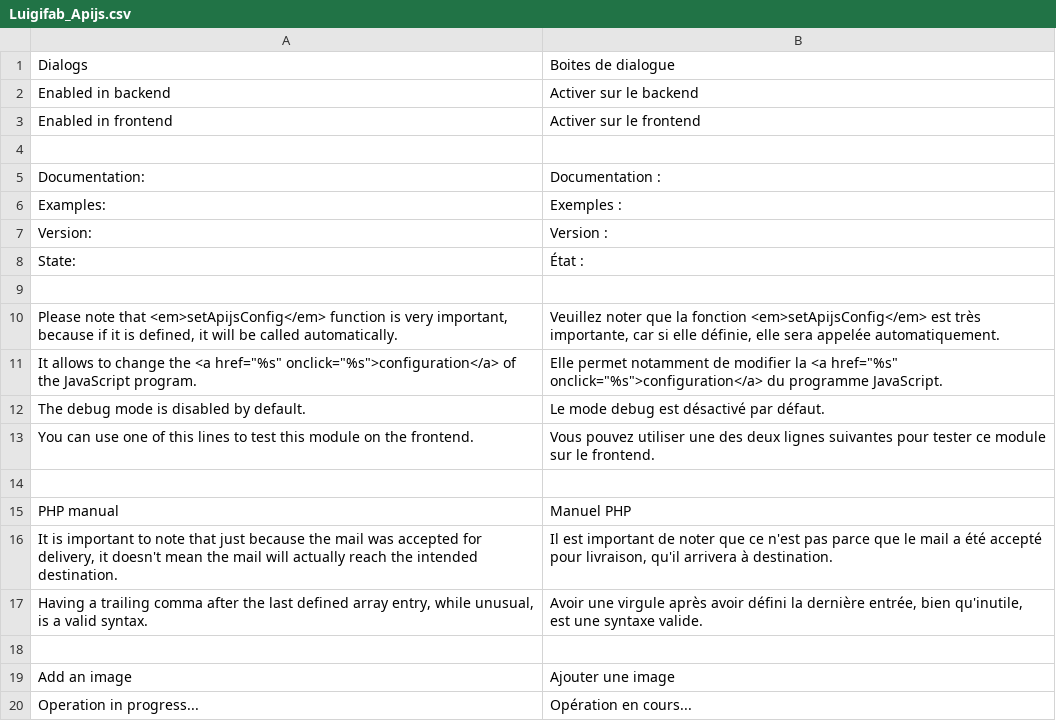
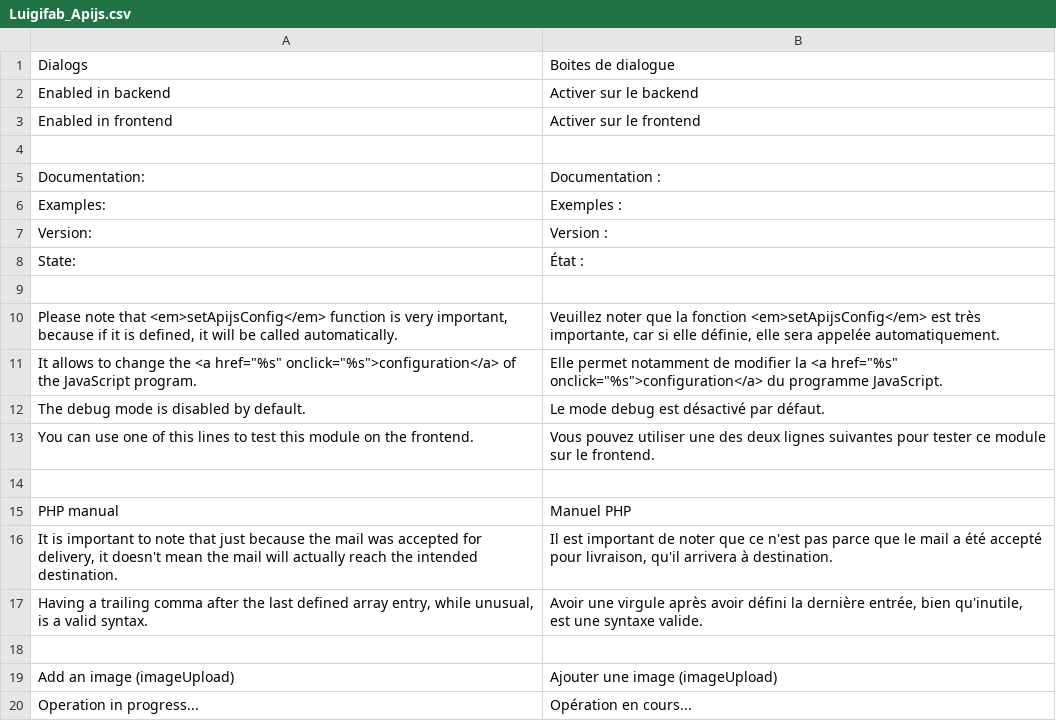
Before and after one commit to luigifab/openmage-apijs, a CSV file: app/locale/fr_FR/Luigifab_Apijs.csv, drawn as a sheet; removed rows and columns are numbered as before the commit, all else as after; the diff names each change by its address in the sheet, - before the commit and + after, or states it on an @@ line.

```diff
--- a/app/locale/fr_FR/Luigifab_Apijs.csv
+++ b/app/locale/fr_FR/Luigifab_Apijs.csv
-row 19: Add an image | Ajouter une image
+row 19: Add an image (imageUpload) | Ajouter une image (imageUpload)
```
Also changed, not shown: 34 other files.
